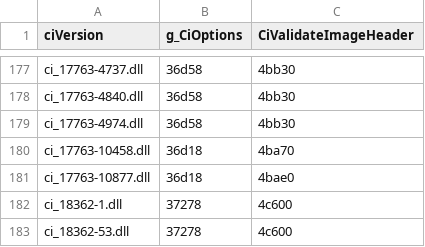
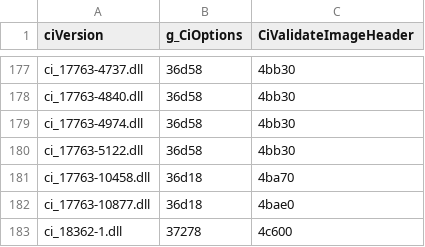
Before and after one commit to wavestone-cdt/EDRSandblast, a CSV file: Offsets/CiOffsets.csv, drawn as a sheet; only a part is shown, gaps mark what is left out; the shorter side is filled out with more unchanged rows; the diff names each change by its address in the sheet, - before the commit and + after, or states it on an @@ line.

```diff
--- a/Offsets/CiOffsets.csv
+++ b/Offsets/CiOffsets.csv
+row 180: ci_17763-5122.dll | 36d58 | 4bb30
```
Also changed, not shown: Offsets/NtoskrnlOffsets.csv, Offsets/WdigestOffsets.csv, 1 other file.
